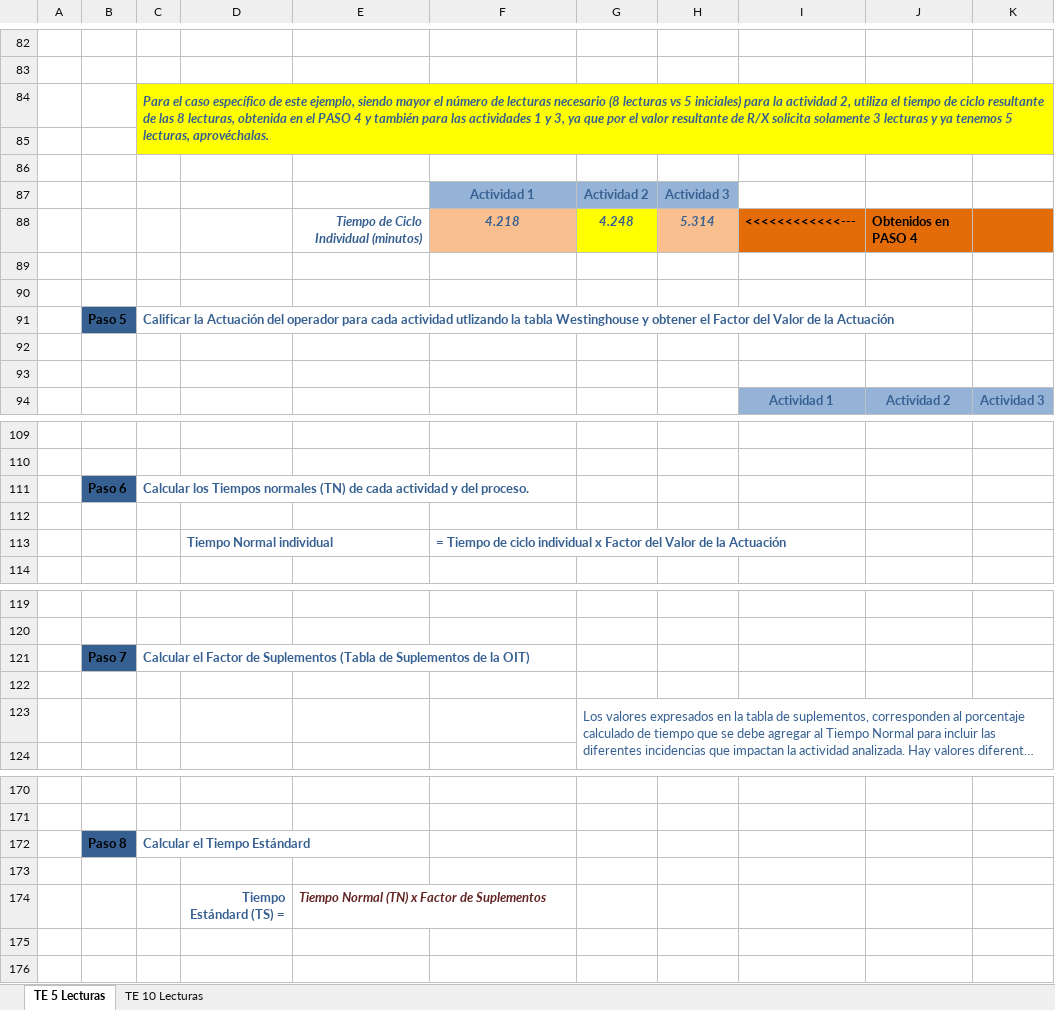
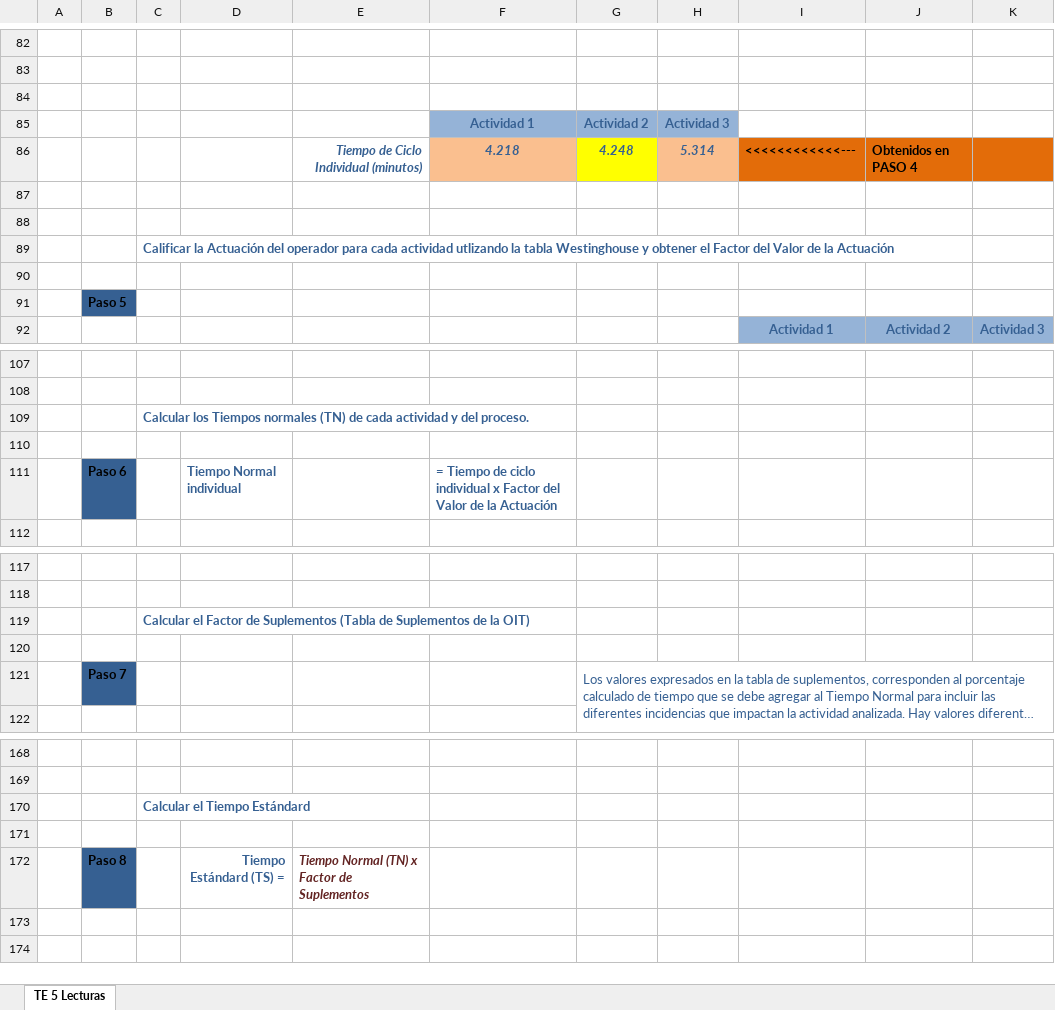
Before and after one commit to DrLAlbertoAngelesH/SistemasDeManufactura-2024, an Excel workbook: 24/img/EjemploDeCálculoDeTiempoEstándar.xlsx, sheet TE 5 Lecturas, drawn as a sheet; only a part is shown, gaps mark what is left out; long unchanged cells end in …; values as stored, in another font and other column widths than the file's, no borders; charts and pictures not drawn; removed rows and columns are numbered as before the commit, all else as after; the diff names each change by its address in the sheet, - before the commit and + after, or states it on an @@ line.

Commit message:
Subo mi 1er avance de tom de tiempos estándar

```diff
--- a/24/img/EjemploDeCálculoDeTiempoEstándar.xlsx (sheet TE 5 Lecturas)
+++ b/24/img/EjemploDeCálculoDeTiempoEstándar.xlsx (sheet TE 5 Lecturas)
-sheet tab: TE 10 Lecturas
-row 84:  |  | Para el caso específico de este ejemplo, siendo mayor el número de lecturas necesario (8 lecturas vs 5 iniciales) para la actividad 2, utiliza el tiempo de ciclo resultante de las 8 lecturas, obtenida en el PASO 4 y también para las actividades 1 y 3, ya que por el valor resultante de R/X solicita solamente 3 lecturas y ya tenemos 5 lecturas, aprovéchalas.
-row 85: (empty)
-B89: Paso 5
+B89: (empty)
-B89 fill: #366092
+B89 fill: none
-B91: (empty)
+B91: Paso 5
-B91 fill: none
+B91 fill: #366092
-B109: Paso 6
+B109: (empty)
-B109 fill: #366092
+B109 fill: none
-B111: (empty)
+B111: Paso 6
-B111 fill: none
+B111 fill: #366092
-B119: Paso 7
+B119: (empty)
-B119 fill: #366092
+B119 fill: none
-B121: (empty)
+B121: Paso 7
-B121 fill: none
+B121 fill: #366092
-B170: Paso 8
+B170: (empty)
-B170 fill: #366092
+B170 fill: none
-B172: (empty)
+B172: Paso 8
-B172 fill: none
+B172 fill: #366092
```
Also changed, not shown: formulas that keep their value, charts or pictures.
